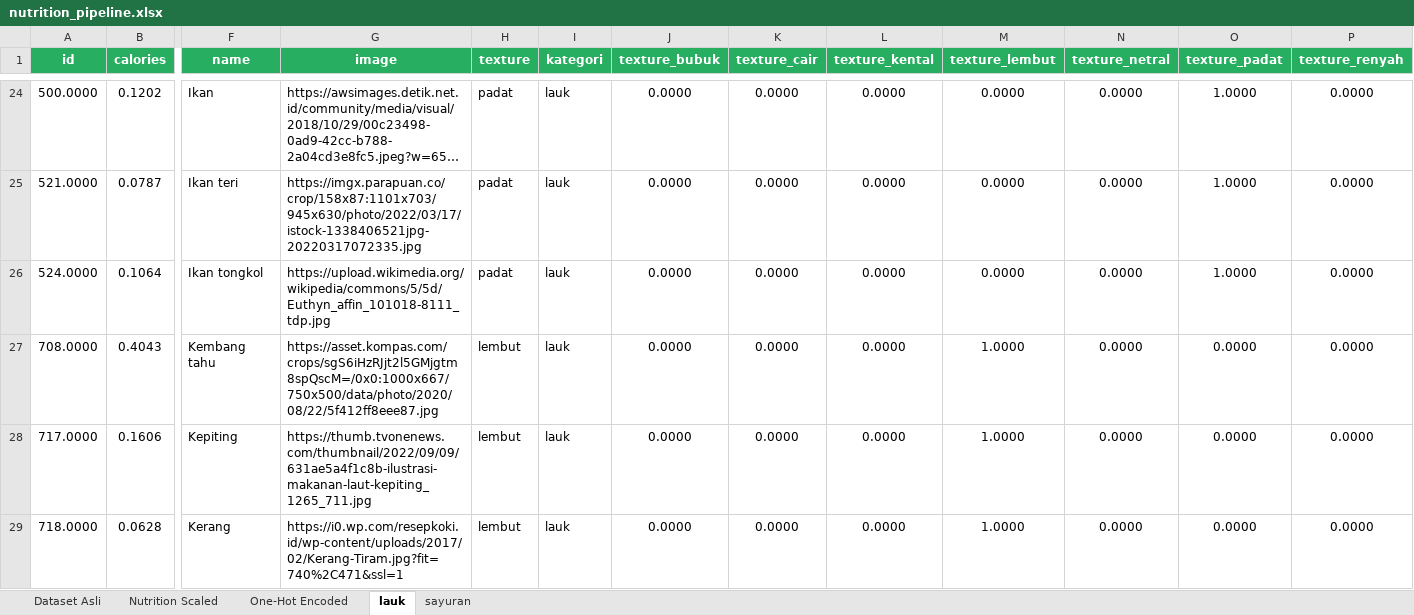
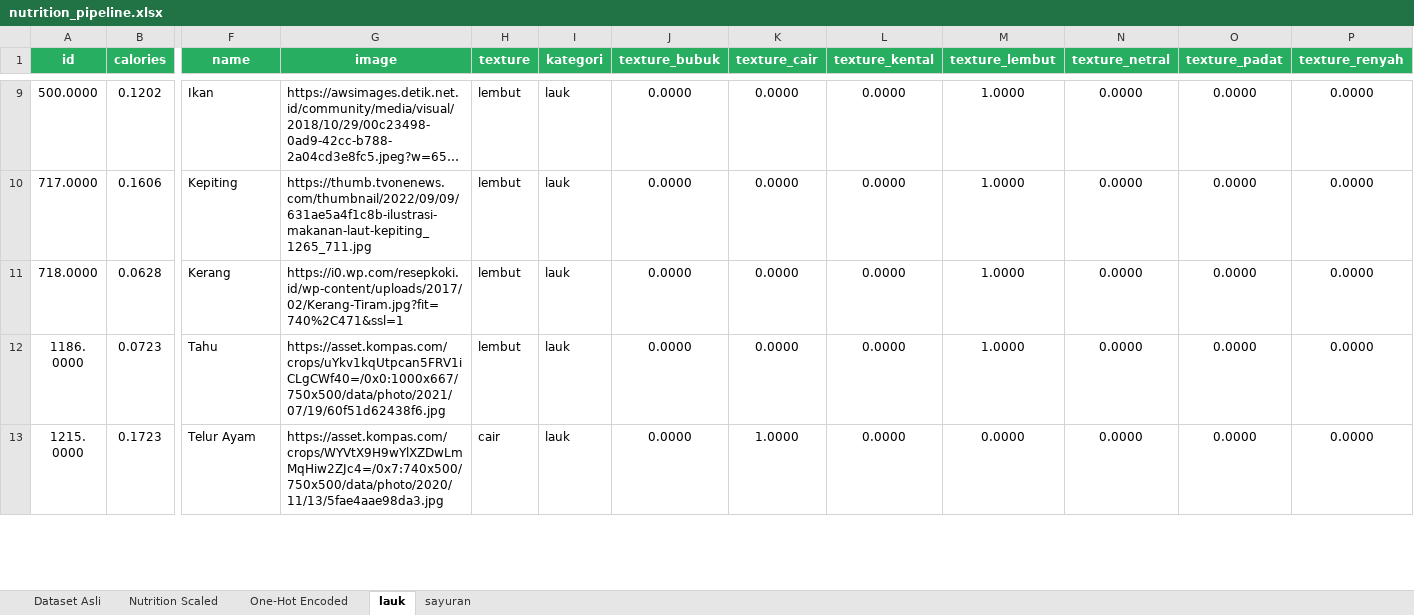
Before and after one commit to EdwinHasannudin/Tugas-Akhir, an Excel workbook: nutrition/dataset/nutrition_pipeline.xlsx, sheet lauk, drawn as a sheet; only a part is shown, gaps mark what is left out; the shorter side is filled out with more unchanged rows; long unchanged cells end in …; values as stored, in another font and other column widths than the file's, no borders; removed rows and columns are numbered as before the commit, all else as after; rows hold the shown columns only; the diff covers the shown part only; the diff names each change by its address in the sheet, - before the commit and + after, or states it on an @@ line.

```diff
--- a/nutrition/dataset/nutrition_pipeline.xlsx (sheet lauk)
+++ b/nutrition/dataset/nutrition_pipeline.xlsx (sheet lauk)
-H9 (texture): padat
+H9 (texture): lembut
-M9 (texture_lembut): 0.0000
+M9 (texture_lembut): 1.0000
-O9 (texture_padat): 1.0000
+O9 (texture_padat): 0.0000
-row 25: 521.0000 | 0.0787 | Ikan teri | https://imgx.parapuan.co/crop/158x87:1101x703/945x630/photo/2022/03/17/istock-1338406521jpg-20220317072335.jpg | padat | lauk | 0.0000 | 0.0000 | 0.0000 | 0.0000 | 0.0000 | 1.0000 | 0.0000
-row 26: 524.0000 | 0.1064 | Ikan tongkol | https://upload.wikimedia.org/wikipedia/commons/5/5d/Euthyn_affin_101018-8111_tdp.jpg | padat | lauk | 0.0000 | 0.0000 | 0.0000 | 0.0000 | 0.0000 | 1.0000 | 0.0000
-row 27: 708.0000 | 0.4043 | Kembang tahu | https://asset.kompas.com/crops/sgS6iHzRJjt2l5GMjgtm8spQscM=/0x0:1000x667/750x500/data/photo/2020/08/22/5f412ff8eee87.jpg | lembut | lauk | 0.0000 | 0.0000 | 0.0000 | 1.0000 | 0.0000 | 0.0000 | 0.0000
```
Also changed, not shown: 1 added row, 27 removed rows and 11 edited cells elsewhere in this sheet, sheet sayuran, sheet One-Hot Encoded, 7 other files.
